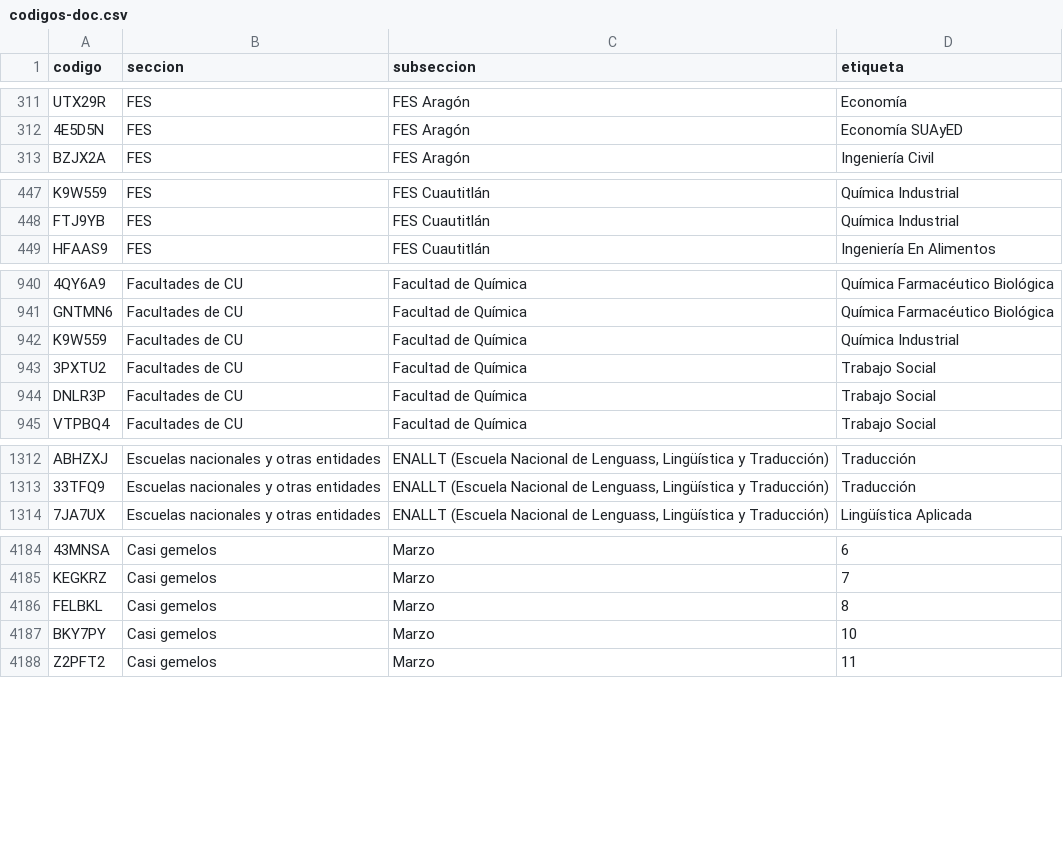
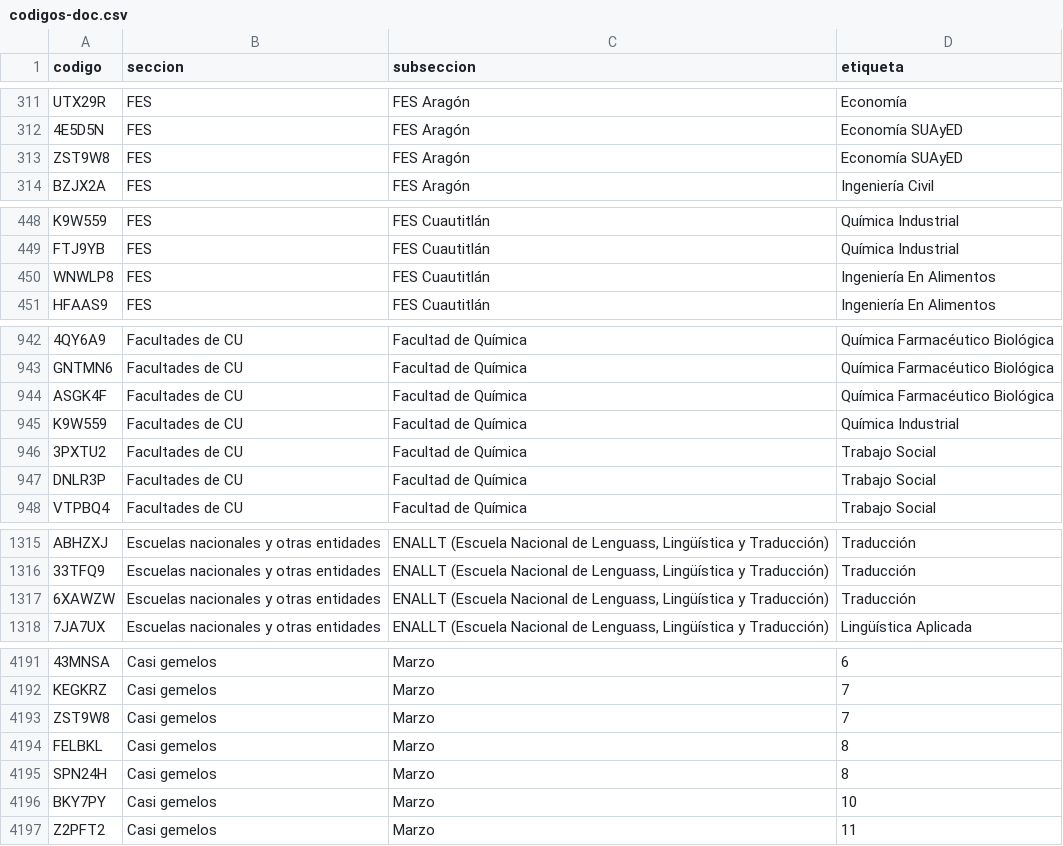
Before and after one commit to jaguarOR/espacio-unam-codigos, a CSV file: datos/codigos-doc.csv, drawn as a sheet; only a part is shown, gaps mark what is left out; the diff covers the shown part only; the diff names each change by its address in the sheet, - before the commit and + after, or states it on an @@ line.

```diff
--- a/datos/codigos-doc.csv
+++ b/datos/codigos-doc.csv
+row 313: ZST9W8 | FES | FES Aragón | Economía SUAyED
+row 450: WNWLP8 | FES | FES Cuautitlán | Ingeniería En Alimentos
+row 944: ASGK4F | Facultades de CU | Facultad de Química | Química Farmacéutico Biológica
+row 1317: 6XAWZW | Escuelas nacionales y otras entidades | ENALLT (Escuela Nacional de Lenguass, Lingüística y Traducción) | Traducción
+row 4193: ZST9W8 | Casi gemelos | Marzo | 7
+row 4195: SPN24H | Casi gemelos | Marzo | 8
```
Also changed, not shown: 4 added rows elsewhere in this file, 10 other files.
